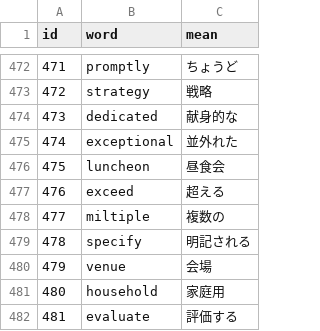
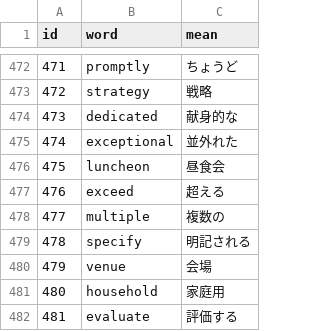
Before and after one commit to AZUMArin/practice, a CSV file: golden.csv, drawn as a sheet; only a part is shown, gaps mark what is left out.

Commit message:
Update golden.csv

```diff
--- a/golden.csv
+++ b/golden.csv
@@ -477,3 +477,3 @@ id,word,mean
 476,exceed,超える
-477,miltiple,複数の
+477,multiple,複数の
 478,specify,明記される
```
